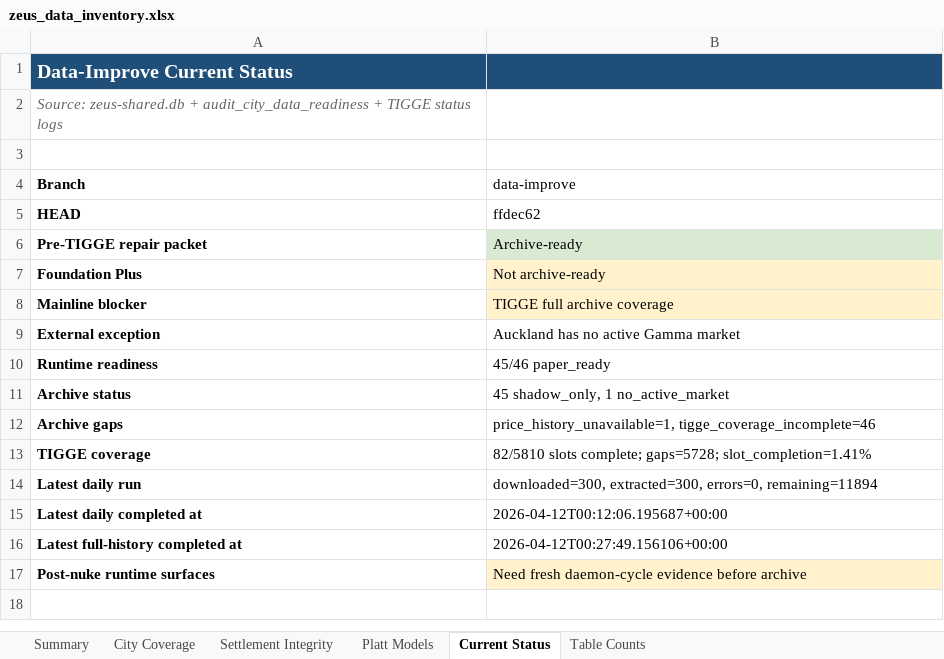
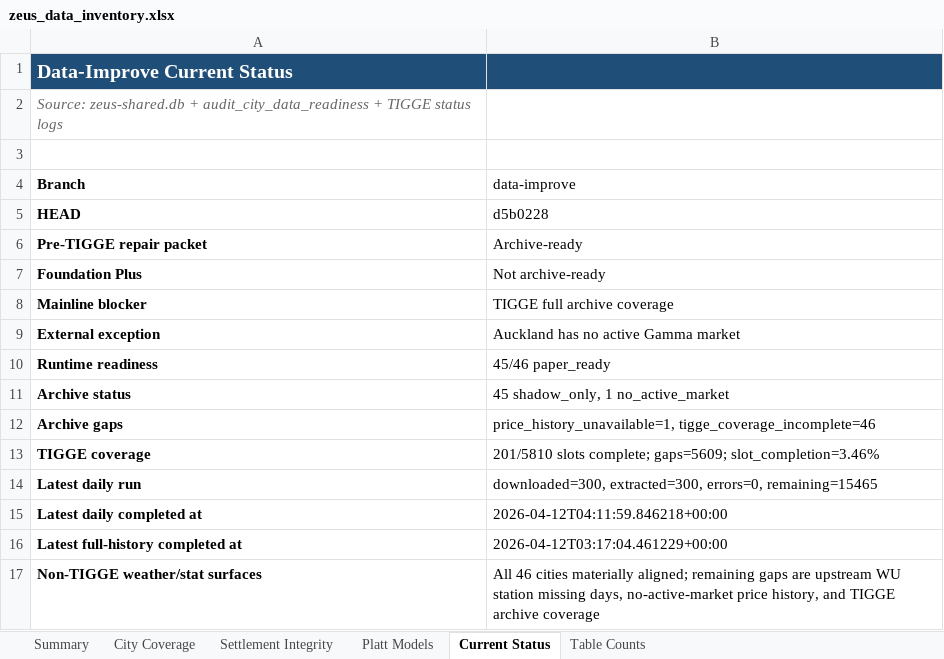
Before and after one commit to fitz-s/zeus, an Excel workbook: zeus_data_inventory.xlsx, sheet Current Status, drawn as a sheet; values as stored, in another font and other column widths than the file's, no borders; removed rows and columns are numbered as before the commit, all else as after; the diff names each change by its address in the sheet, - before the commit and + after, or states it on an @@ line.

```diff
--- a/zeus_data_inventory.xlsx (sheet Current Status)
+++ b/zeus_data_inventory.xlsx (sheet Current Status)
-B5 (data-improve): ffdec62
+B5 (data-improve): d5b0228
-B6 fill: #D9EAD3
+B6 fill: none
-B7:B8 fill: #FFF2CC
+B7:B8 fill: none
-B13 (data-improve): 82/5810 slots complete; gaps=5728; slot_completion=1.41%
+B13 (data-improve): 201/5810 slots complete; gaps=5609; slot_completion=3.46%
-B14 (data-improve): …extracted=300, errors=0, remaining=11894
+B14 (data-improve): …extracted=300, errors=0, remaining=15465
-B15 (data-improve): 2026-04-12T00:12:06.195687+00:00
+B15 (data-improve): 2026-04-12T04:11:59.846218+00:00
-B16 (data-improve): 2026-04-12T00:27:49.156106+00:00
+B16 (data-improve): 2026-04-12T03:17:04.461229+00:00
-row 17: Post-nuke runtime surfaces | Need fresh daemon-cycle evidence before archive
+row 17: Non-TIGGE weather/stat surfaces | All 46 cities materially aligned; remaining gaps are upstream WU station missing days, no-active-market price history, and TIGGE archive coverage
```
Also changed, not shown: sheet City Coverage, sheet Platt Models, sheet Table Counts, sheet Summary, sheet Settlement Integrity, 31 other files.
